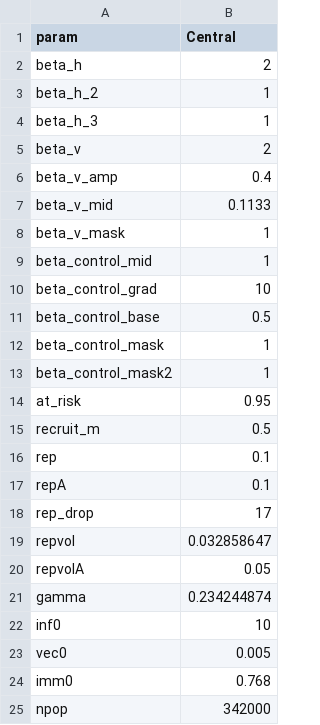
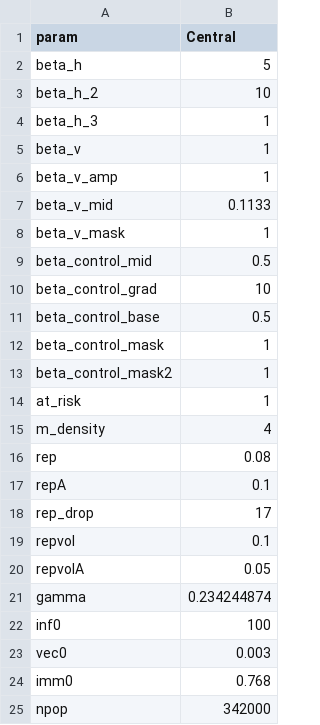
Before and after one commit to adamkucharski/fiji-denv3-2014, a CSV file: data/thetaR_IC_dengue_14.csv, drawn as a sheet; only a part is shown.

```diff
--- a/data/thetaR_IC_dengue_14.csv
+++ b/data/thetaR_IC_dengue_14.csv
@@ -1,10 +1,10 @@
 param,Central
-beta_h,2
-beta_h_2,1
+beta_h,5
+beta_h_2,10
 beta_h_3,1
-beta_v,2
-beta_v_amp,0.4
+beta_v,1
+beta_v_amp,1
 beta_v_mid,0.1133
 beta_v_mask,1
-beta_control_mid,1
+beta_control_mid,0.5
 beta_control_grad,10
@@ -13,12 +13,12 @@ beta_control_mask,1
 beta_control_mask2,1
-at_risk,0.95
-recruit_m,0.5
-rep,0.1
+at_risk,1
+m_density,4
+rep,0.08
 repA,0.1
 rep_drop,17
-repvol,0.032858647
+repvol,0.1
 repvolA,0.05
 gamma,0.234244874
-inf0,10
-vec0,0.005
+inf0,100
+vec0,0.003
 imm0,0.768
```
Also changed, not shown: 9 other files.
